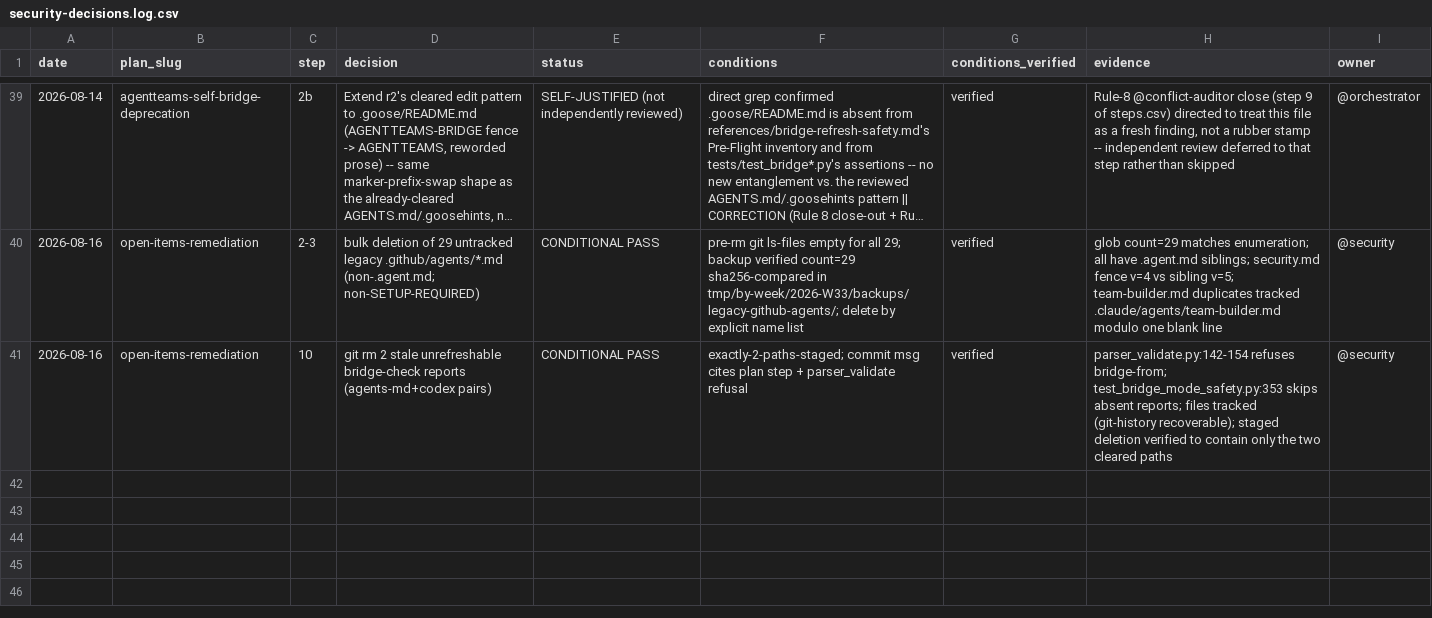
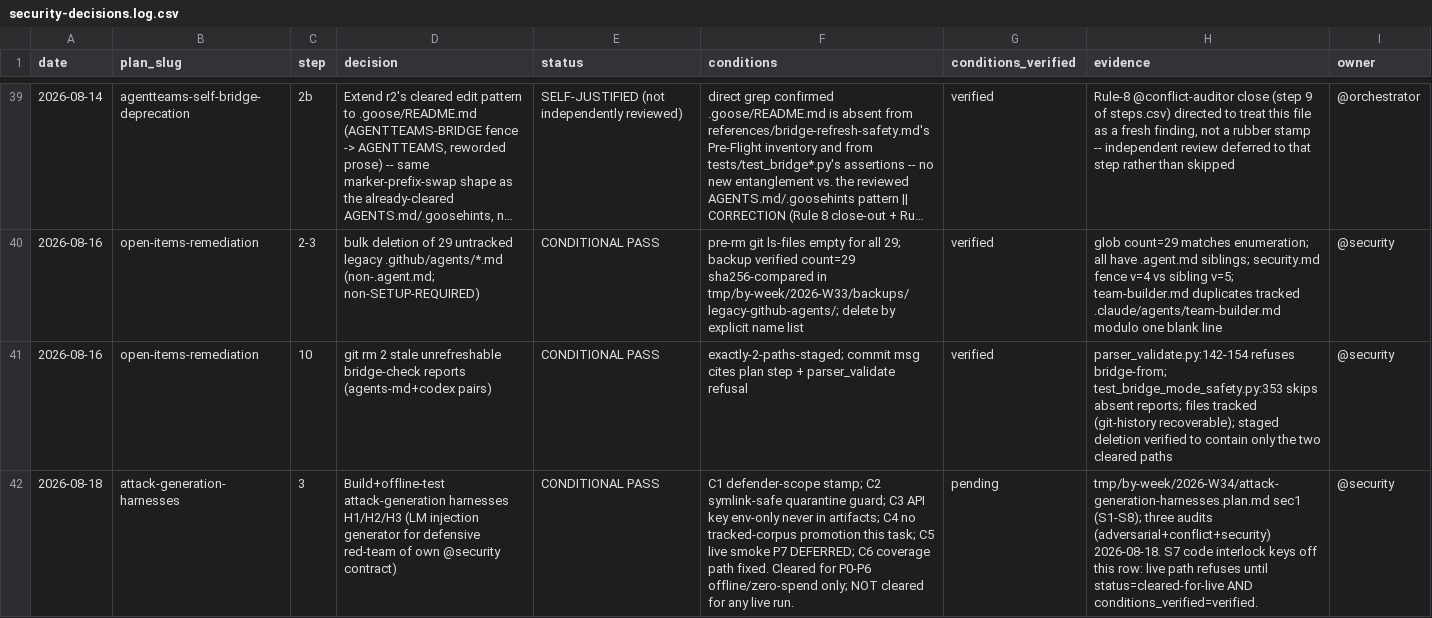
Before and after one commit to jlcatonjr/agentteams, a CSV file: references/security-decisions.log.csv, drawn as a sheet; only a part is shown, gaps mark what is left out; long unchanged cells end in …; the diff names each change by its address in the sheet, - before the commit and + after, or states it on an @@ line.

```diff
--- a/references/security-decisions.log.csv
+++ b/references/security-decisions.log.csv
+row 42: 2026-08-18 | attack-generation-harnesses | 3 | Build+offline-test attack-generation harnesses H1/H2/H3 (LM injection generator for defensive red-team of own @security contract) | CONDITIONAL PASS | C1 defender-scope stamp; C2 symlink-safe quarantine guard; C3 API key env-only never in artifacts; C4 no tracked-corpus promotion this task; C5 live smoke P7 DEFERRED; C6 coverage path fixed. Cleared for P0-P6 offline/zero-spend only; NOT cleared for any live run. | pending | tmp/by-week/2026-W34/attack-generation-harnesses.plan.md sec1 (S1-S8); three audits (adversarial+conflict+security) 2026-08-18. S7 code interlock keys off this row: live path refuses until status=cleared-for-live AND conditions_verified=verified. | @security
```
Also changed, not shown: 3 other files.
